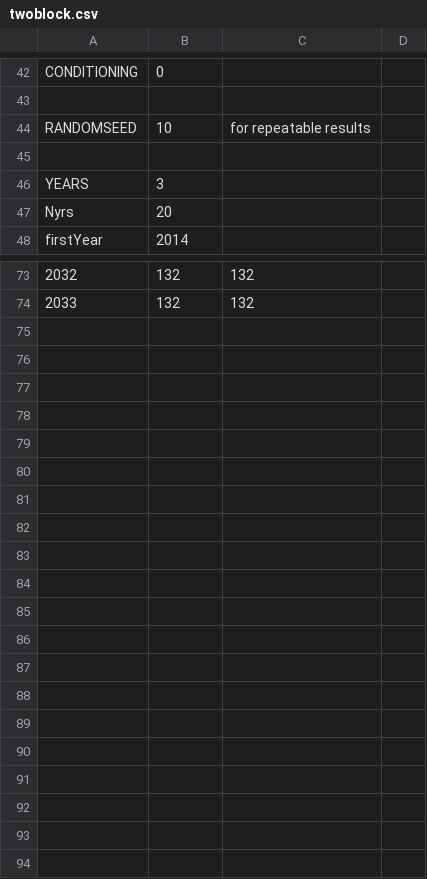
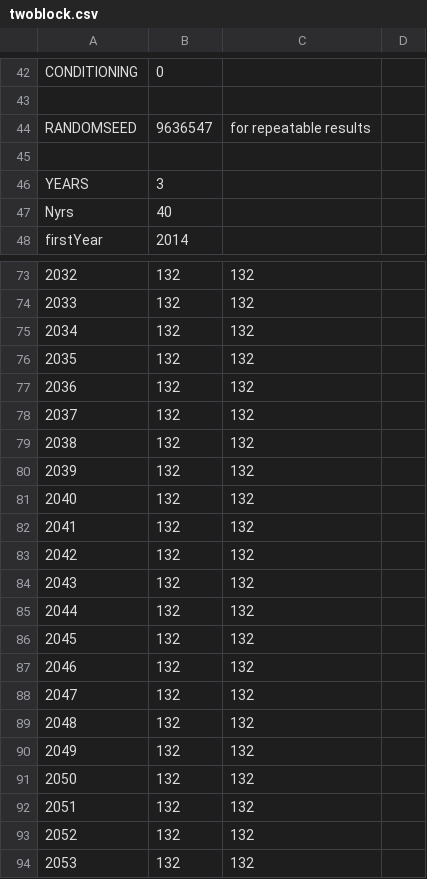
Before and after one commit to haddonm/aMSE, a CSV file: data-raw/twoblock.csv, drawn as a sheet; only a part is shown, gaps mark what is left out; the diff covers the shown part only; the diff names each change by its address in the sheet, - before the commit and + after, or states it on an @@ line.

Commit message:
Beginning the transition to region/SMU and the breaking up of the data files and zone structure.

```diff
--- a/data-raw/twoblock.csv
+++ b/data-raw/twoblock.csv
-B44: 10
+B44: 9636547
-B47: 20
+B47: 40
+row 75: 2034 | 132 | 132
+row 76: 2035 | 132 | 132
+row 77: 2036 | 132 | 132
+row 78: 2037 | 132 | 132
+row 79: 2038 | 132 | 132
+row 80: 2039 | 132 | 132
+row 81: 2040 | 132 | 132
+row 82: 2041 | 132 | 132
+row 83: 2042 | 132 | 132
+row 84: 2043 | 132 | 132
+row 85: 2044 | 132 | 132
+row 86: 2045 | 132 | 132
+row 87: 2046 | 132 | 132
+row 88: 2047 | 132 | 132
+row 89: 2048 | 132 | 132
+row 90: 2049 | 132 | 132
+row 91: 2050 | 132 | 132
+row 92: 2051 | 132 | 132
+row 93: 2052 | 132 | 132
+row 94: 2053 | 132 | 132
```
Also changed, not shown: 1 edited cell elsewhere in this file, 45 other files.
